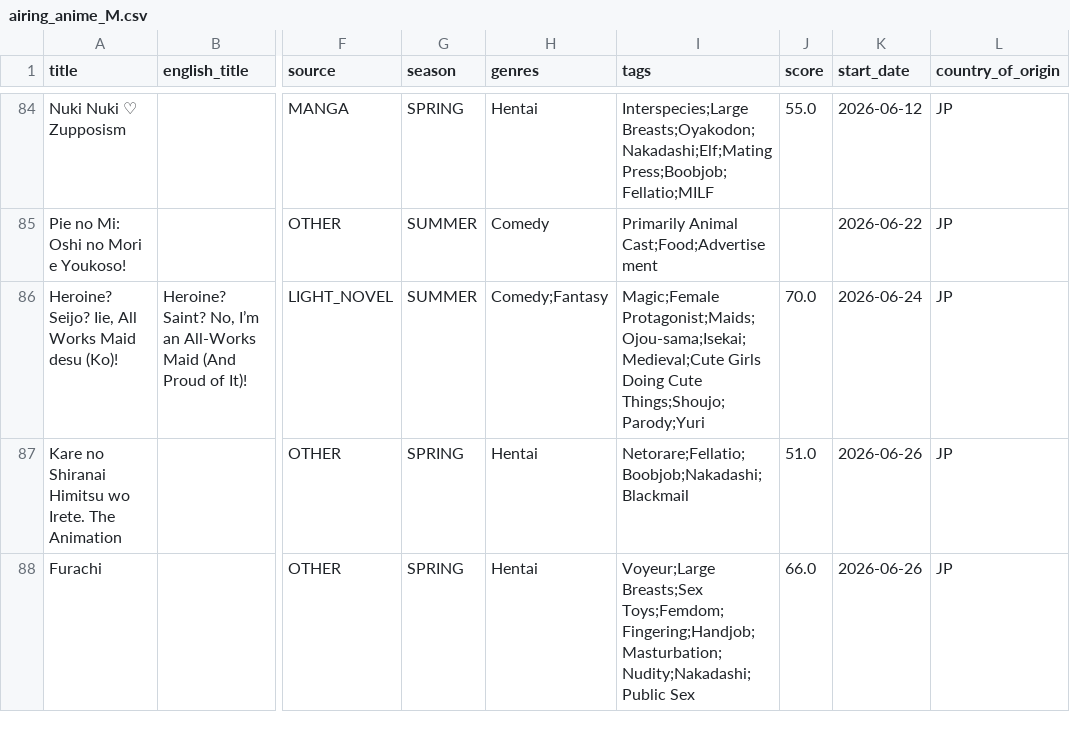
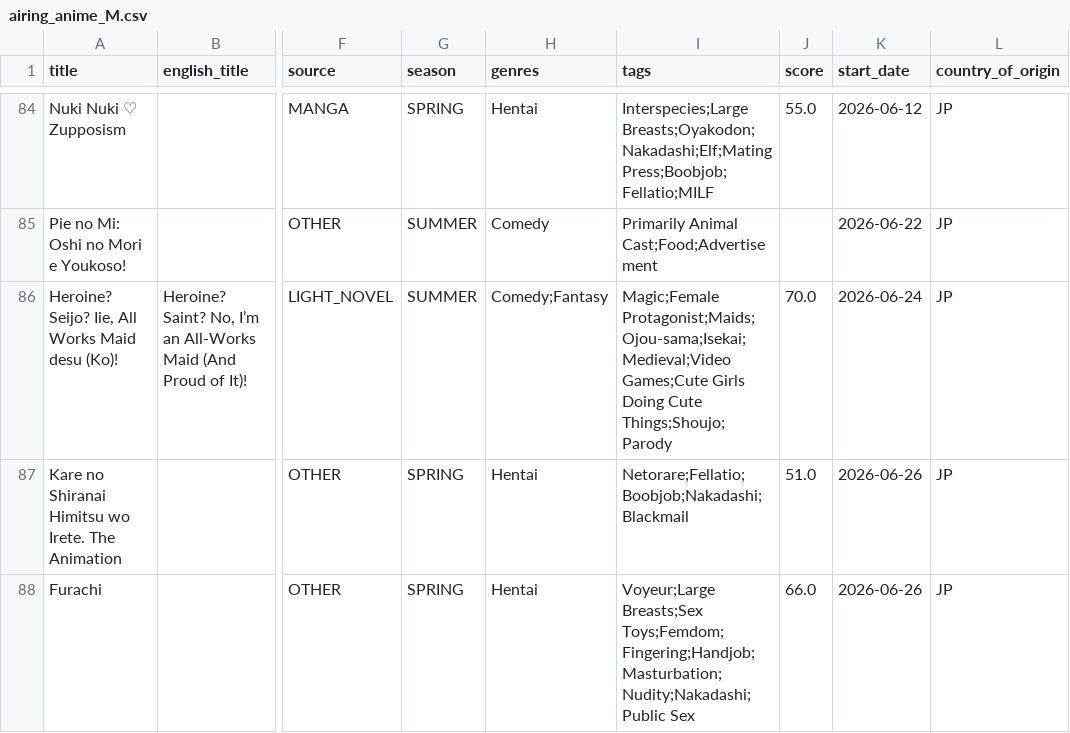
Before and after one commit to Andres-pixel35/Anime-dashboard, a CSV file: data/modified/airing_anime_M.csv, drawn as a sheet; only a part is shown, gaps mark what is left out; the diff covers the shown part only; the diff names each change by its address in the sheet, - before the commit and + after, or states it on an @@ line.

```diff
--- a/data/modified/airing_anime_M.csv
+++ b/data/modified/airing_anime_M.csv
-I86 (tags): Magic;Female Protagonist;Maids;Ojou-sama;Isekai;Medieval;Cute Girls Doing Cute Things;Shoujo;Parody;Yuri
+I86 (tags): Magic;Female Protagonist;Maids;Ojou-sama;Isekai;Medieval;Video Games;Cute Girls Doing Cute Things;Shoujo;Parody
```
Also changed, not shown: 4 moved rows and 19 edited cells elsewhere in this file, 1 other file.
